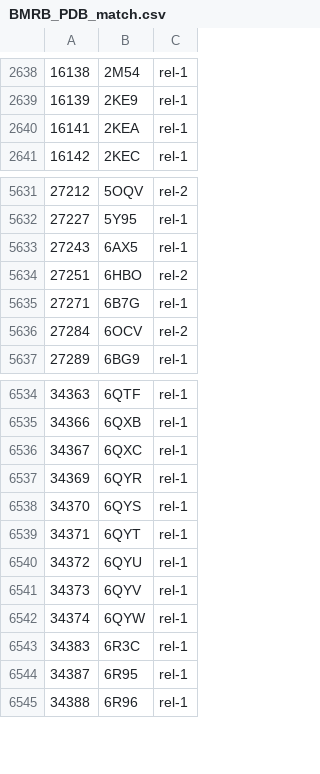
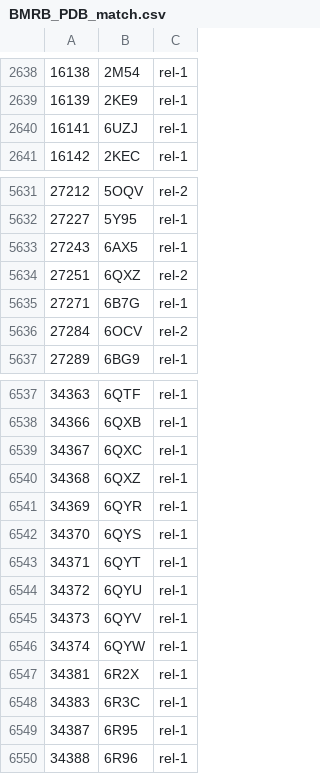
Before and after one commit to yokochi47/BMRBxTool, a CSV file: schema/BMRB_PDB_match.csv, drawn as a sheet; only a part is shown, gaps mark what is left out; the diff covers the shown part only.

```diff
--- a/schema/BMRB_PDB_match.csv
+++ b/schema/BMRB_PDB_match.csv
@@ -2639,3 +2639,3 @@
 16139,2KE9,rel-1
-16141,2KEA,rel-1
+16141,6UZJ,rel-1
 16142,2KEC,rel-1
@@ -5633,3 +5633,3 @@
 27243,6AX5,rel-1
-27251,6HBO,rel-2
+27251,6QXZ,rel-2
 27271,6B7G,rel-1
@@ -6536,2 +6539,3 @@
 34367,6QXC,rel-1
+34368,6QXZ,rel-1
 34369,6QYR,rel-1
@@ -6542,2 +6546,3 @@
 34374,6QYW,rel-1
+34381,6R2X,rel-1
 34383,6R3C,rel-1
```
Also changed, not shown: 8 added rows elsewhere in this file, 3 other files.
